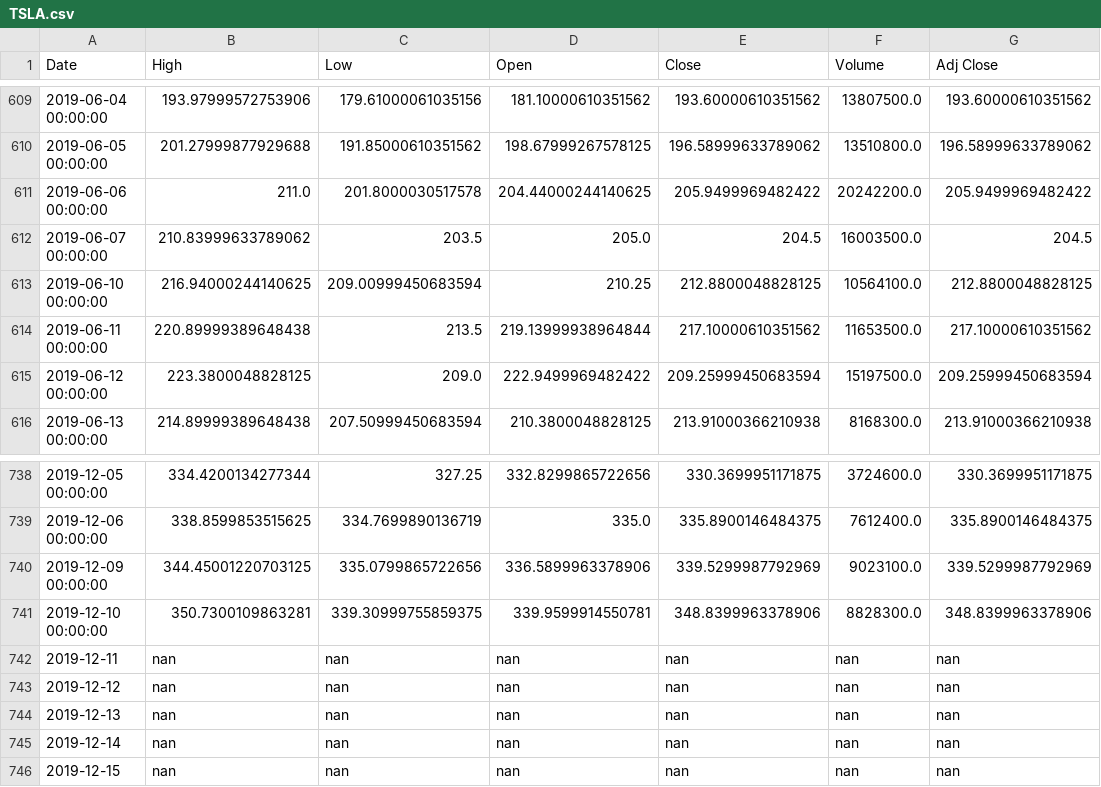
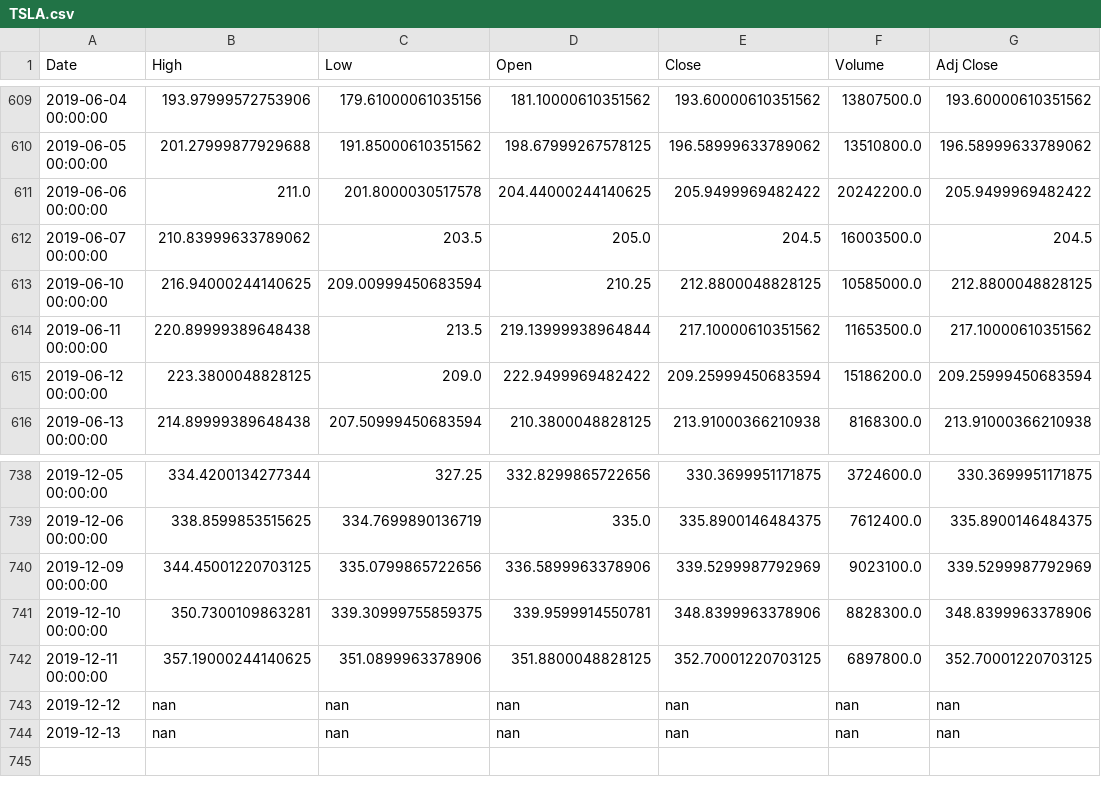
Before and after one commit to C1ickz/Stock-Predictor, a CSV file: datasets/TSLA.csv, drawn as a sheet; only a part is shown, gaps mark what is left out.

```diff
--- a/datasets/TSLA.csv
+++ b/datasets/TSLA.csv
@@ -612,5 +612,5 @@ Date,High,Low,Open,Close,Volume,Adj Close
 2019-06-07 00:00:00,210.83999633789062,203.5,205.0,204.5,16003500.0,204.5
-2019-06-10 00:00:00,216.94000244140625,209.00999450683594,210.25,212.8800048828125,10564100.0,212.8800048828125
+2019-06-10 00:00:00,216.94000244140625,209.00999450683594,210.25,212.8800048828125,10585000.0,212.8800048828125
 2019-06-11 00:00:00,220.89999389648438,213.5,219.13999938964844,217.10000610351562,11653500.0,217.10000610351562
-2019-06-12 00:00:00,223.3800048828125,209.0,222.9499969482422,209.25999450683594,15197500.0,209.25999450683594
+2019-06-12 00:00:00,223.3800048828125,209.0,222.9499969482422,209.25999450683594,15186200.0,209.25999450683594
 2019-06-13 00:00:00,214.89999389648438,207.50999450683594,210.3800048828125,213.91000366210938,8168300.0,213.91000366210938
@@ -741,6 +741,4 @@ Date,High,Low,Open,Close,Volume,Adj Close
 2019-12-10 00:00:00,350.7300109863281,339.30999755859375,339.9599914550781,348.8399963378906,8828300.0,348.8399963378906
-2019-12-11,nan,nan,nan,nan,nan,nan
+2019-12-11 00:00:00,357.19000244140625,351.0899963378906,351.8800048828125,352.70001220703125,6897800.0,352.70001220703125
 2019-12-12,nan,nan,nan,nan,nan,nan
 2019-12-13,nan,nan,nan,nan,nan,nan
-2019-12-14,nan,nan,nan,nan,nan,nan
-2019-12-15,nan,nan,nan,nan,nan,nan
```
Also changed, not shown: 8 other files.
